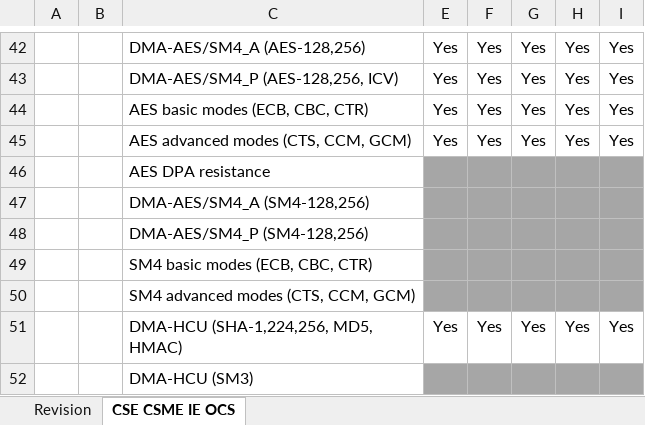
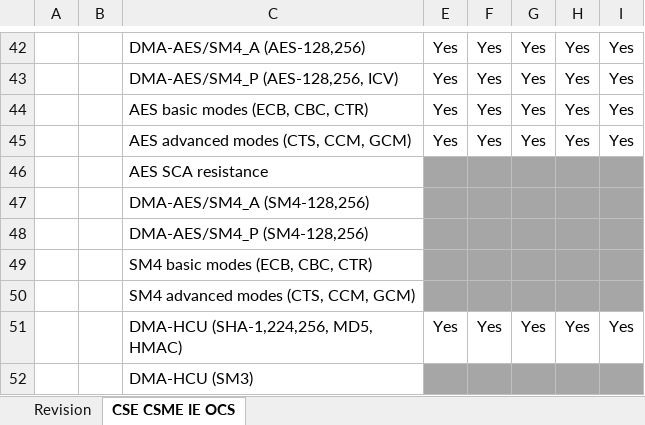
Before and after one commit to jason-ytsao/exp_submodule, an Excel workbook: ArchSpecs/Working/CSME IE OCS Hardware Architecture Features Per Project.xlsx, sheet CSE CSME IE OCS, drawn as a sheet; only a part is shown, gaps mark what is left out; values as stored, in another font and other column widths than the file's, no borders; the diff names each change by its address in the sheet, - before the commit and + after, or states it on an @@ line.

Commit message:
.
[git-p4: depot-paths = "//depot/projects/coe/CSME/": change = 744615]

```diff
--- a/ArchSpecs/Working/CSME IE OCS Hardware Architecture Features Per Project.xlsx (sheet CSE CSME IE OCS)
+++ b/ArchSpecs/Working/CSME IE OCS Hardware Architecture Features Per Project.xlsx (sheet CSE CSME IE OCS)
-C46: AES DPA resistance
+C46: AES SCA resistance
```
